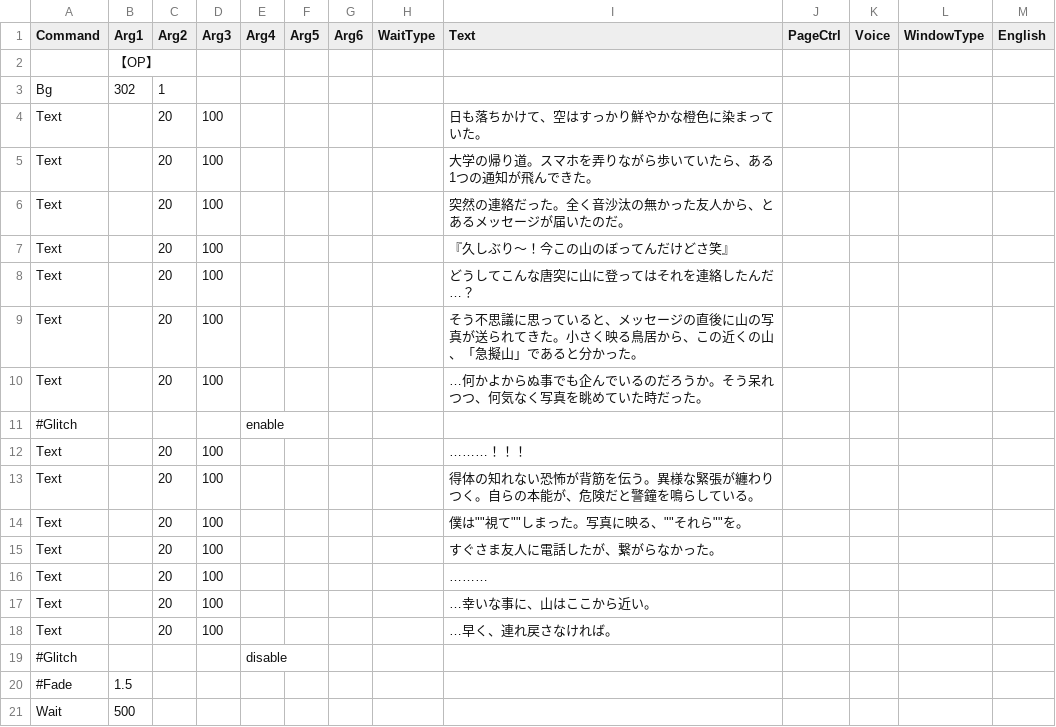
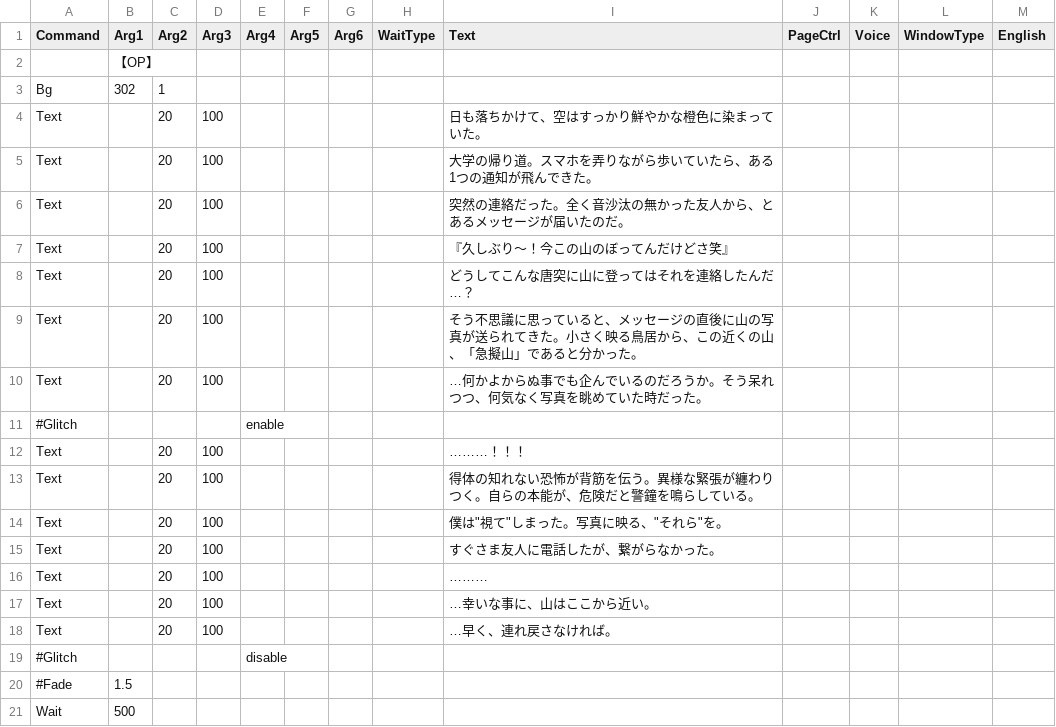
Before and after one commit to epen3420/IsogiYama, a CSV file: Assets/Datas/Scenario_Datas/Performance/opening_perf.csv, drawn as a sheet.

Commit message:
fix: quote opening scenario text correctly

```diff
--- a/Assets/Datas/Scenario_Datas/Performance/opening_perf.csv
+++ b/Assets/Datas/Scenario_Datas/Performance/opening_perf.csv
@@ -13,3 +13,3 @@ Text,,20,100,,,,,………！！！,,,,
 Text,,20,100,,,,,得体の知れない恐怖が背筋を伝う。異様な緊張が纏わりつく。自らの本能が、危険だと警鐘を鳴らしている。,,,,
-Text,,20,100,,,,,僕は""視て""しまった。写真に映る、""それら""を。,,,,
+Text,,20,100,,,,,"僕は""視て""しまった。写真に映る、""それら""を。",,,,
 Text,,20,100,,,,,すぐさま友人に電話したが、繋がらなかった。,,,,
```
